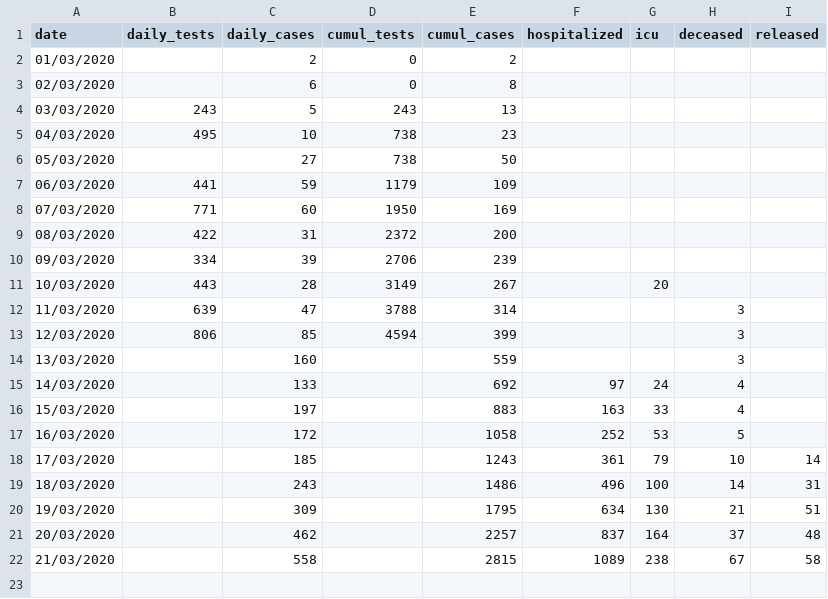
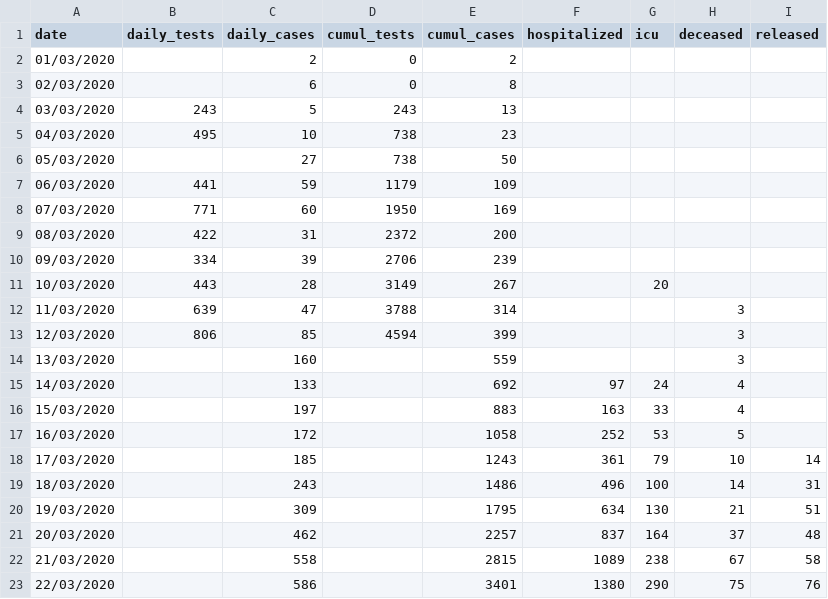
Before and after one commit to eschnou/covid19-be, a CSV file: covid19-belgium.csv, drawn as a sheet; the diff names each change by its address in the sheet, - before the commit and + after, or states it on an @@ line.

Commit message:
Added data from March 22nd

```diff
--- a/covid19-belgium.csv
+++ b/covid19-belgium.csv
+row 23: 22/03/2020 |  | 586 |  | 3401 | 1380 | 290 | 75 | 76
```
Also changed, not shown: 1 other file.
